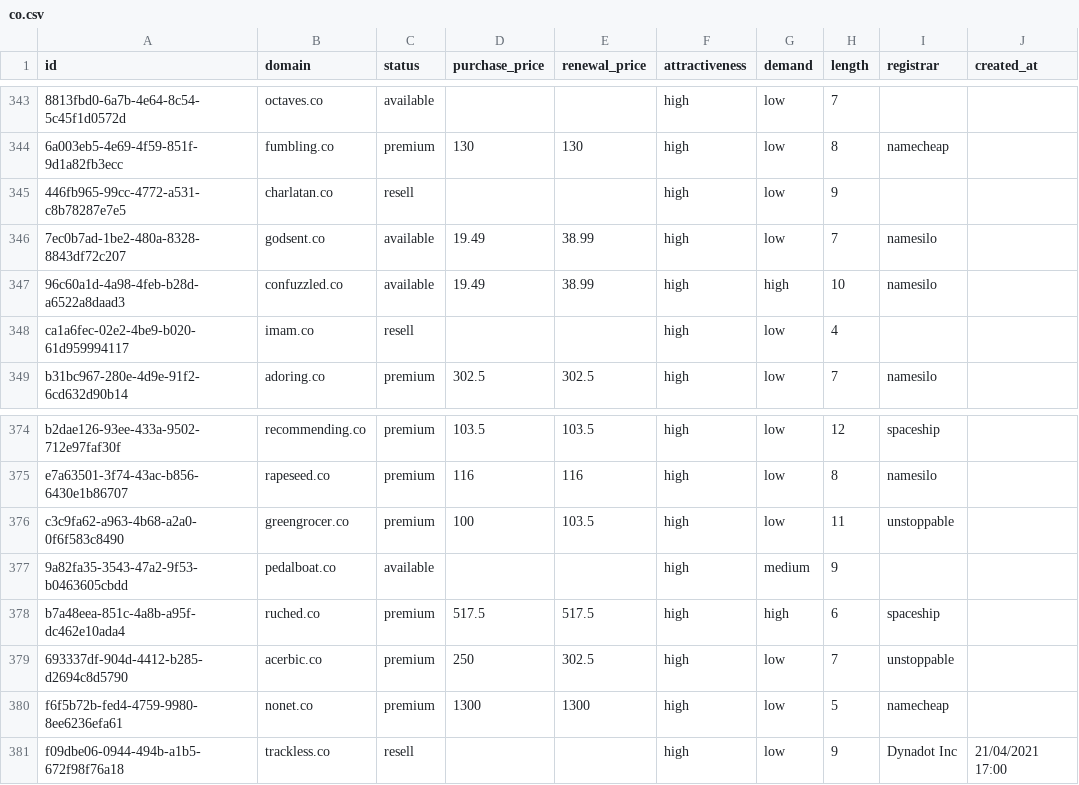
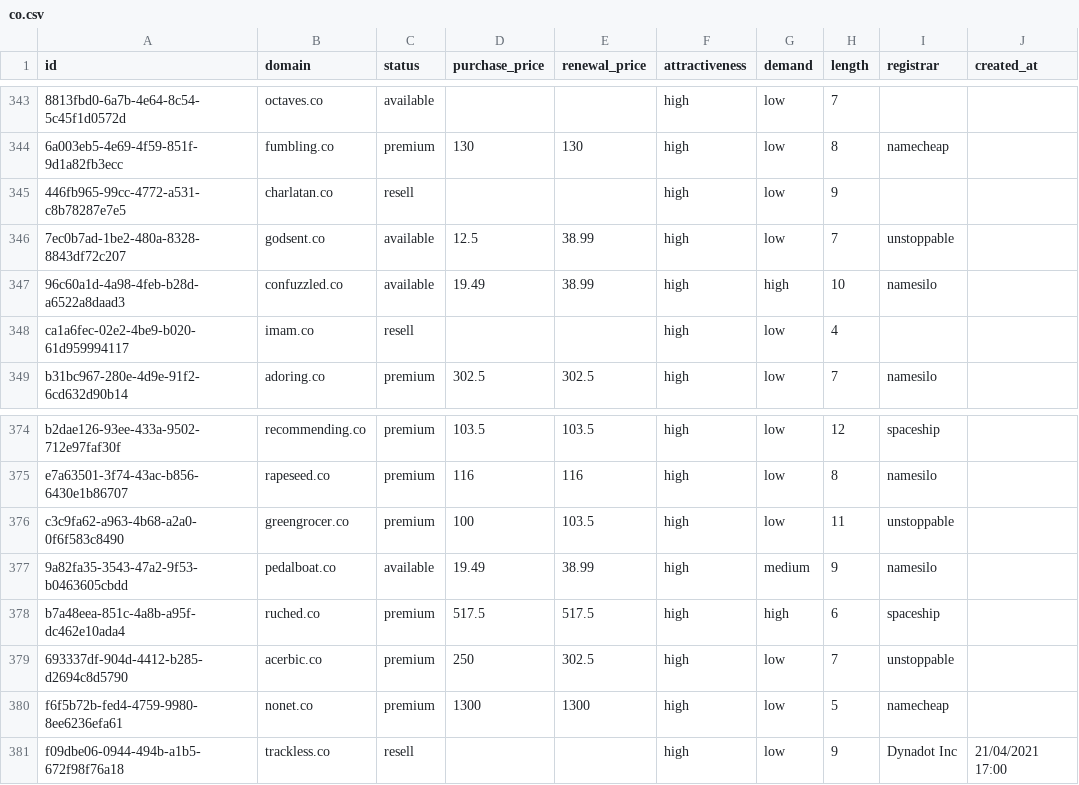
Before and after one commit to UniqueDomains/co-oneword-domains, a CSV file: co.csv, drawn as a sheet; only a part is shown, gaps mark what is left out; the diff covers the shown part only; the diff names each change by its address in the sheet, - before the commit and + after, or states it on an @@ line.

```diff
--- a/co.csv
+++ b/co.csv
-D346 (purchase_price): 19.49
+D346 (purchase_price): 12.5
-I346 (registrar): namesilo
+I346 (registrar): unstoppable
-D377 (purchase_price): (empty)
+D377 (purchase_price): 19.49
-E377 (renewal_price): (empty)
+E377 (renewal_price): 38.99
-I377 (registrar): (empty)
+I377 (registrar): namesilo
```
Also changed, not shown: 3 added rows and 3 removed rows elsewhere in this file, 5 other files.
